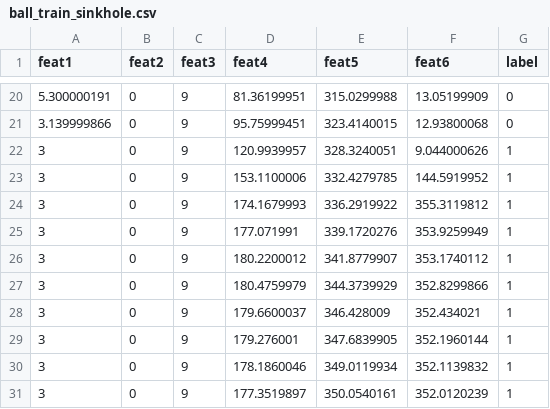
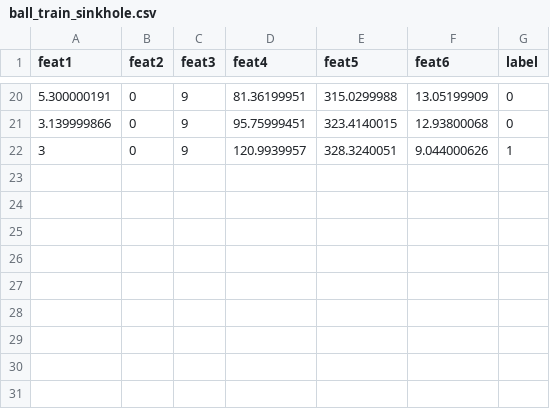
Before and after one commit to ritirawat/NeuralNetwork, a CSV file: data/ball_train_sinkhole.csv, drawn as a sheet; only a part is shown, gaps mark what is left out.

```diff
--- a/data/ball_train_sinkhole.csv
+++ b/data/ball_train_sinkhole.csv
@@ -22,10 +22 @@ feat1,feat2,feat3,feat4,feat5,feat6,label
 3,0,9,120.9939957,328.3240051,9.044000626,1
-3,0,9,153.1100006,332.4279785,144.5919952,1
-3,0,9,174.1679993,336.2919922,355.3119812,1
-3,0,9,177.071991,339.1720276,353.9259949,1
-3,0,9,180.2200012,341.8779907,353.1740112,1
-3,0,9,180.4759979,344.3739929,352.8299866,1
-3,0,9,179.6600037,346.428009,352.434021,1
-3,0,9,179.276001,347.6839905,352.1960144,1
-3,0,9,178.1860046,349.0119934,352.1139832,1
-3,0,9,177.3519897,350.0540161,352.0120239,1
```
Also changed, not shown: data/ball_train_sinkhole_2.csv, 4 other files.
